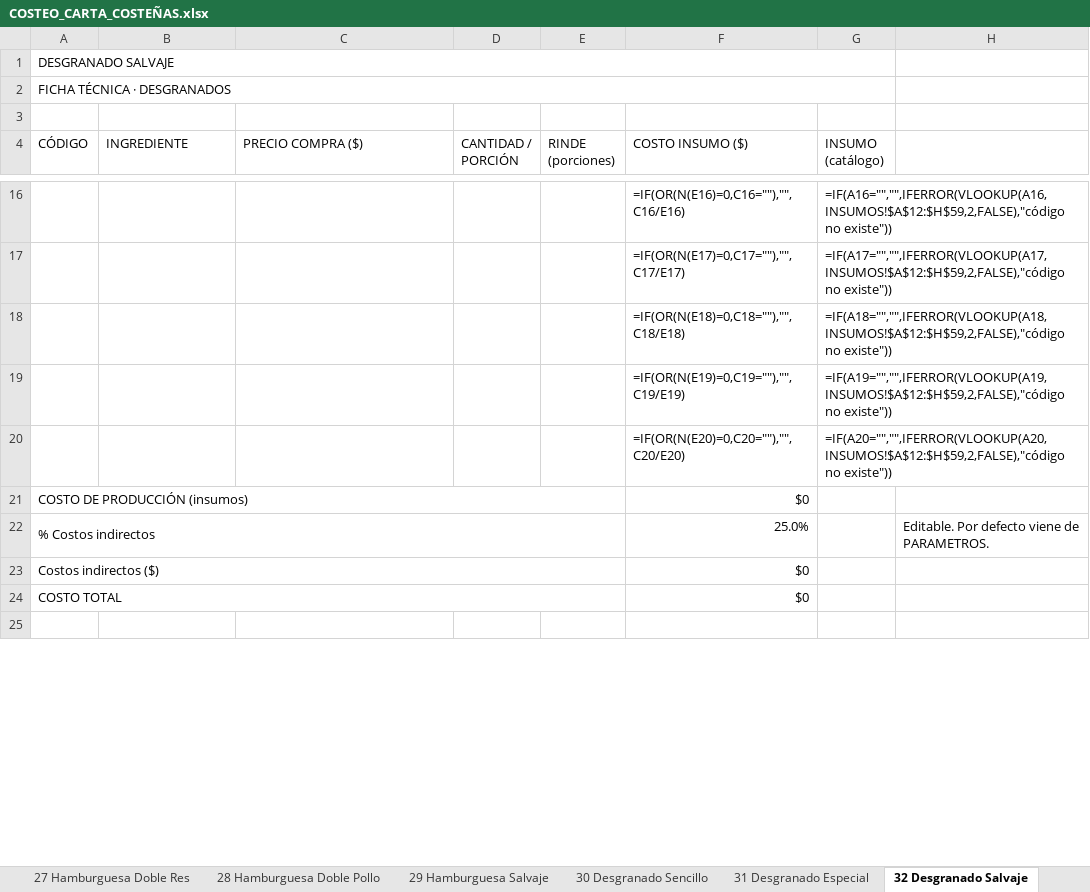
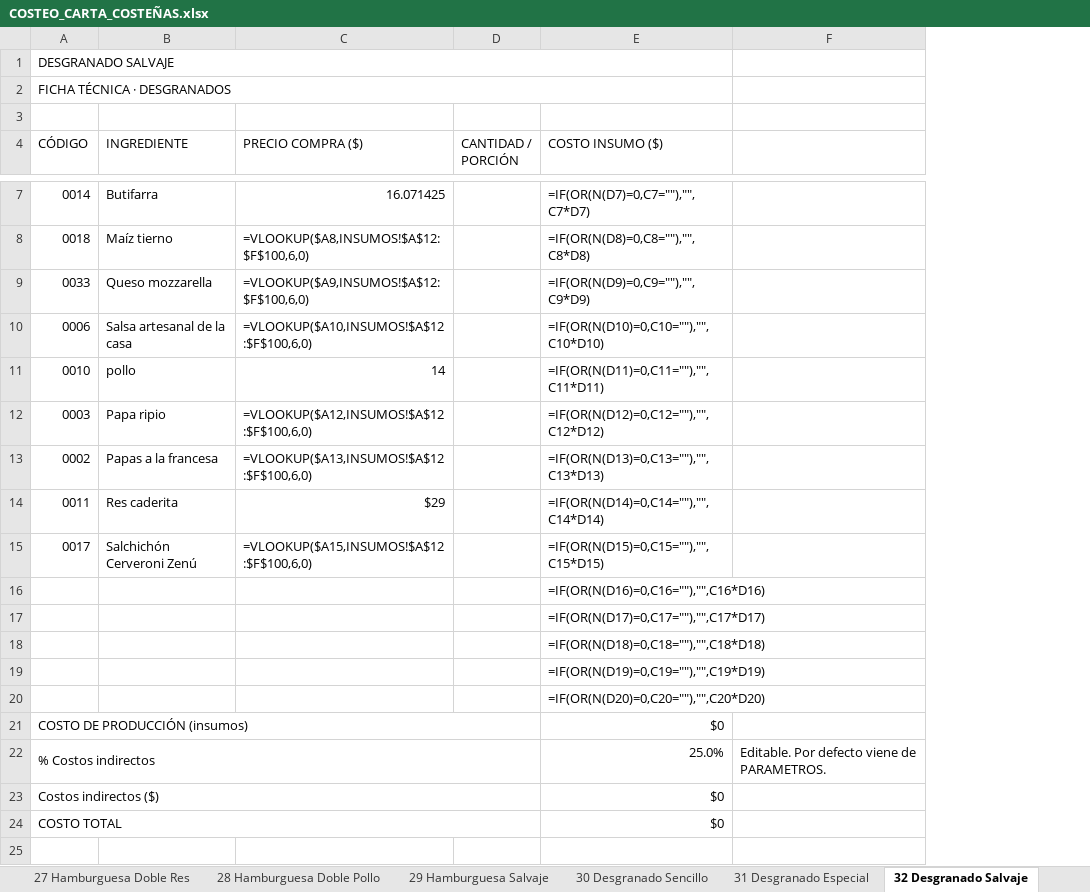
Before and after one commit to Edwinc1987/edwin, an Excel workbook: COSTEO_CARTA_COSTEÑAS.xlsx, sheet 32 Desgranado Salvaje, drawn as a sheet; only a part is shown, gaps mark what is left out; values as stored, in another font and other column widths than the file's, no cell formats; formulas without a stored value are shown as written; removed rows and columns are numbered as before the commit, all else as after; the diff covers the shown part only; the diff names each change by its address in the sheet, - before the commit and + after, or states it on an @@ line.

```diff
--- a/COSTEO_CARTA_COSTEÑAS.xlsx (sheet 32 Desgranado Salvaje)
+++ b/COSTEO_CARTA_COSTEÑAS.xlsx (sheet 32 Desgranado Salvaje)
-column E (RINDE (porciones)), empty
-column G (INSUMO (catálogo)), rows 16-20: =IF(A16="","",IFERROR(VLOOKUP(A16,INSUMOS!$A$12:$H$59,2,FALSE),"código no existe")) | =IF(A17="","",IFERROR(VLOOKUP(A17,INSUMOS!$A$12:$H$59,2,FALSE),"código no existe")) | =IF(A18="","",IFERROR(VLOOKUP(A18,INSUMOS!$A$12:$H$59,2,FALSE),"código no existe")) | =IF(A19="","",IFERROR(VLOOKUP(A19,INSUMOS!$A$12:$H$59,2,FALSE),"código no existe")) | =IF(A20="","",IFERROR(VLOOKUP(A20,INSUMOS!$A$12:$H$59,2,FALSE),"código no existe"))
+row 7: 0014 | Butifarra | 16.071425 |  | =IF(OR(N(D7)=0,C7=""),"",C7*D7)
+row 8: 0018 | Maíz tierno | =VLOOKUP($A8,INSUMOS!$A$12:$F$100,6,0) |  | =IF(OR(N(D8)=0,C8=""),"",C8*D8)
+row 9: 0033 | Queso mozzarella | =VLOOKUP($A9,INSUMOS!$A$12:$F$100,6,0) |  | =IF(OR(N(D9)=0,C9=""),"",C9*D9)
+row 10: 0006 | Salsa artesanal de la casa | =VLOOKUP($A10,INSUMOS!$A$12:$F$100,6,0) |  | =IF(OR(N(D10)=0,C10=""),"",C10*D10)
+row 11: 0010 | pollo | 14 |  | =IF(OR(N(D11)=0,C11=""),"",C11*D11)
+row 12: 0003 | Papa ripio | =VLOOKUP($A12,INSUMOS!$A$12:$F$100,6,0) |  | =IF(OR(N(D12)=0,C12=""),"",C12*D12)
+row 13: 0002 | Papas a la francesa | =VLOOKUP($A13,INSUMOS!$A$12:$F$100,6,0) |  | =IF(OR(N(D13)=0,C13=""),"",C13*D13)
+row 14: 0011 | Res caderita | $29 |  | =IF(OR(N(D14)=0,C14=""),"",C14*D14)
+row 15: 0017 | Salchichón Cerveroni Zenú | =VLOOKUP($A15,INSUMOS!$A$12:$F$100,6,0) |  | =IF(OR(N(D15)=0,C15=""),"",C15*D15)
-E16 (COSTO INSUMO ($)): =IF(OR(N(E16)=0,C16=""),"",C16/E16)
+E16 (COSTO INSUMO ($)): =IF(OR(N(D16)=0,C16=""),"",C16*D16)
-E17 (COSTO INSUMO ($)): =IF(OR(N(E17)=0,C17=""),"",C17/E17)
+E17 (COSTO INSUMO ($)): =IF(OR(N(D17)=0,C17=""),"",C17*D17)
-E18 (COSTO INSUMO ($)): =IF(OR(N(E18)=0,C18=""),"",C18/E18)
+E18 (COSTO INSUMO ($)): =IF(OR(N(D18)=0,C18=""),"",C18*D18)
-E19 (COSTO INSUMO ($)): =IF(OR(N(E19)=0,C19=""),"",C19/E19)
+E19 (COSTO INSUMO ($)): =IF(OR(N(D19)=0,C19=""),"",C19*D19)
-E20 (COSTO INSUMO ($)): =IF(OR(N(E20)=0,C20=""),"",C20/E20)
+E20 (COSTO INSUMO ($)): =IF(OR(N(D20)=0,C20=""),"",C20*D20)
```
Also changed, not shown: 2 added rows, 11 removed rows and 5 edited cells elsewhere in this sheet, sheet TABLERO, sheet 29 Hamburguesa Salvaje, sheet 23 Perro Salvaje, sheet 34 Patacón Especial, sheet 09 Salvajada Especial, sheet 10 Salvajada Familiar (ideal 3), 36 more sheets, other sheet tabs, cell formats, formulas that keep their value.
